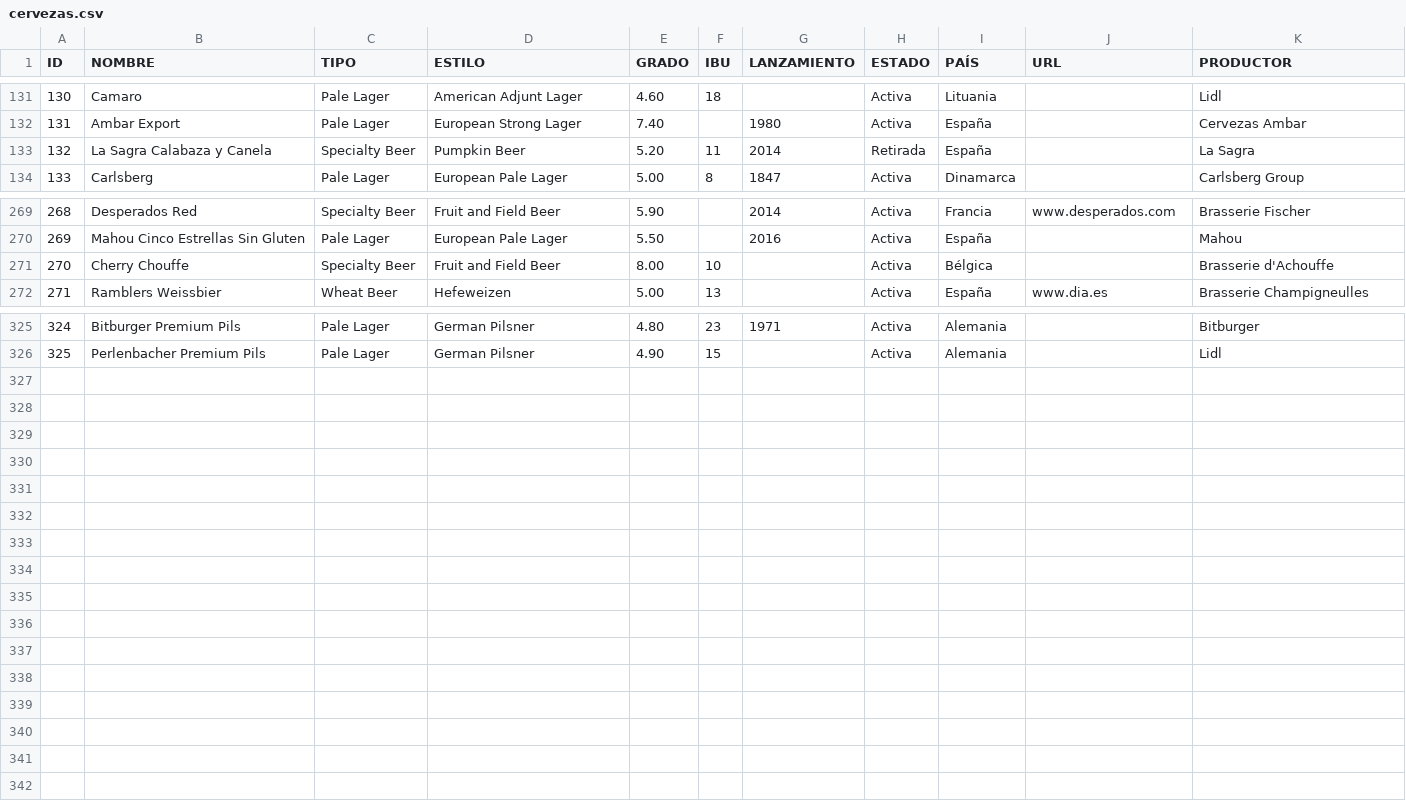
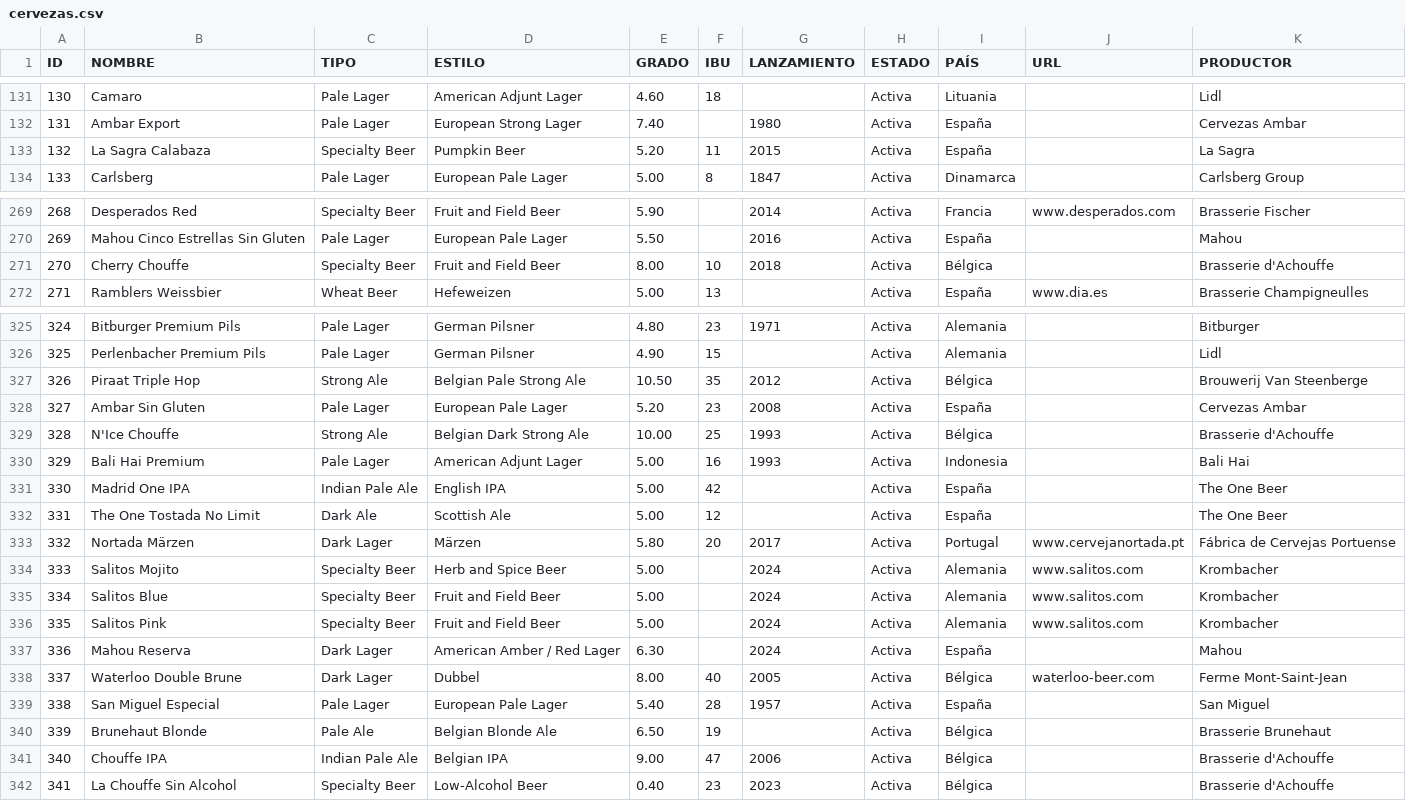
Before and after one commit to beetlebum97/BeerCap, a CSV file: data/cervezas.csv, drawn as a sheet; only a part is shown, gaps mark what is left out; the diff covers the shown part only.

```diff
--- a/data/cervezas.csv
+++ b/data/cervezas.csv
@@ -132,3 +132,3 @@ ID;NOMBRE;TIPO;ESTILO;GRADO;IBU;LANZAMIENTO;ESTADO;PAÍS;URL;PRODUCTOR
 131;Ambar Export;Pale Lager;European Strong Lager;7.40;;1980;Activa;España;;Cervezas Ambar
-132;La Sagra Calabaza y Canela;Specialty Beer;Pumpkin Beer;5.20;11;2014;Retirada;España;;La Sagra
+132;La Sagra Calabaza;Specialty Beer;Pumpkin Beer;5.20;11;2015;Activa;España;;La Sagra
 133;Carlsberg;Pale Lager;European Pale Lager;5.00;8;1847;Activa;Dinamarca;;Carlsberg Group
@@ -270,3 +270,3 @@ ID;NOMBRE;TIPO;ESTILO;GRADO;IBU;LANZAMIENTO;ESTADO;PAÍS;URL;PRODUCTOR
 269;Mahou Cinco Estrellas Sin Gluten;Pale Lager;European Pale Lager;5.50;;2016;Activa;España;;Mahou
-270;Cherry Chouffe;Specialty Beer;Fruit and Field Beer ;8.00;10;;Activa;Bélgica;;Brasserie d'Achouffe
+270;Cherry Chouffe;Specialty Beer;Fruit and Field Beer ;8.00;10;2018;Activa;Bélgica;;Brasserie d'Achouffe
 271;Ramblers Weissbier;Wheat Beer;Hefeweizen;5.00;13;;Activa;España;www.dia.es;Brasserie Champigneulles
@@ -326 +326,17 @@ ID;NOMBRE;TIPO;ESTILO;GRADO;IBU;LANZAMIENTO;ESTADO;PAÍS;URL;PRODUCTOR
 325;Perlenbacher Premium Pils;Pale Lager;German Pilsner;4.90;15;;Activa;Alemania;;Lidl
+326;Piraat Triple Hop;Strong Ale;Belgian Pale Strong Ale;10.50;35;2012;Activa;Bélgica;;Brouwerij Van Steenberge
+327;Ambar Sin Gluten;Pale Lager;European Pale Lager;5.20;23;2008;Activa;España;;Cervezas Ambar
+328;N'Ice Chouffe;Strong Ale;Belgian Dark Strong Ale;10.00;25;1993;Activa;Bélgica;;Brasserie d'Achouffe
+329;Bali Hai Premium;Pale Lager;American Adjunt Lager;5.00;16;1993;Activa;Indonesia;;Bali Hai
+330;Madrid One IPA;Indian Pale Ale;English IPA;5.00;42;;Activa;España;;The One Beer
+331;The One Tostada No Limit;Dark Ale;Scottish Ale;5.00;12;;Activa;España;;The One Beer
+332;Nortada Märzen;Dark Lager;Märzen;5.80;20;2017;Activa;Portugal;www.cervejanortada.pt;Fábrica de Cervejas Portuense
+333;Salitos Mojito;Specialty Beer;Herb and Spice Beer;5.00;;2024;Activa;Alemania;www.salitos.com;Krombacher
+334;Salitos Blue;Specialty Beer;Fruit and Field Beer;5.00;;2024;Activa;Alemania;www.salitos.com;Krombacher
+335;Salitos Pink;Specialty Beer;Fruit and Field Beer;5.00;;2024;Activa;Alemania;www.salitos.com;Krombacher
+336;Mahou Reserva;Dark Lager;American Amber / Red Lager;6.30;;2024;Activa;España;;Mahou
+337;Waterloo Double Brune;Dark Lager;Dubbel;8.00;40;2005;Activa;Bélgica;waterloo-beer.com;Ferme Mont-Saint-Jean
+338;San Miguel Especial;Pale Lager;European Pale Lager;5.40;28;1957;Activa;España;;San Miguel
+339;Brunehaut Blonde;Pale Ale;Belgian Blonde Ale;6.50;19;;Activa;Bélgica;;Brasserie Brunehaut
+340;Chouffe IPA;Indian Pale Ale;Belgian IPA;9.00;47;2006;Activa;Bélgica;;Brasserie d'Achouffe
+341;La Chouffe Sin Alcohol;Specialty Beer;Low-Alcohol Beer;0.40;23;2023;Activa;Bélgica;;Brasserie d'Achouffe
```
Also changed, not shown: 1 edited cell elsewhere in this file, data/catas.csv, data/chapas.csv, 56 other files.
